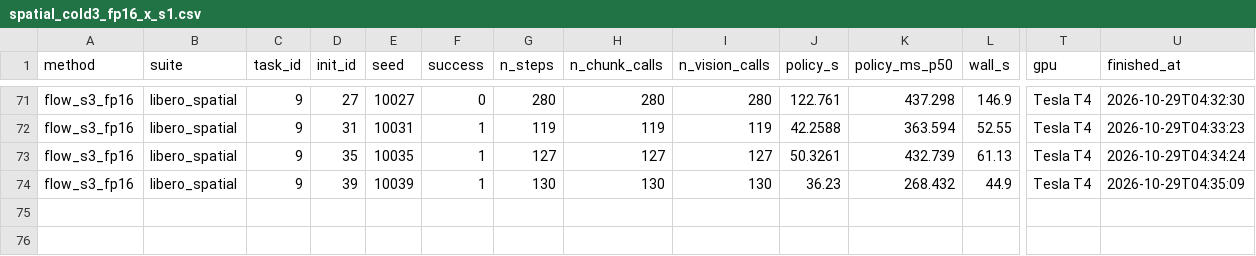
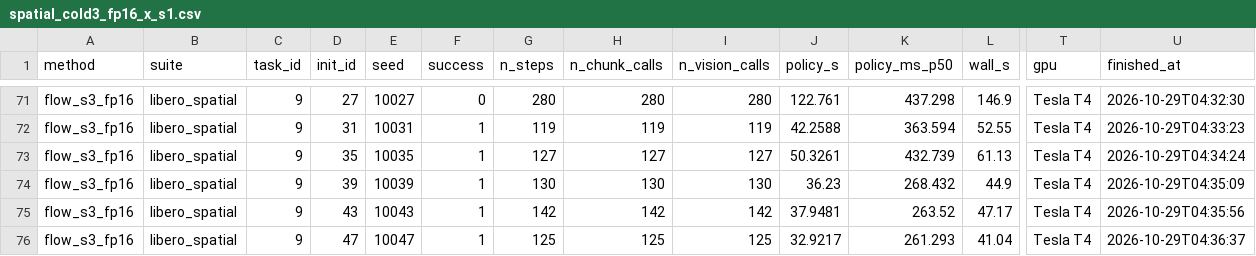
Before and after one commit to Ngoc-LM/efficient-vla, a CSV file: results/t4/raw/spatial_cold3_fp16_x_s1.csv, drawn as a sheet; only a part is shown, gaps mark what is left out; rows hold the shown columns only; the diff names each change by its address in the sheet, - before the commit and + after, or states it on an @@ line.

```diff
--- a/results/t4/raw/spatial_cold3_fp16_x_s1.csv
+++ b/results/t4/raw/spatial_cold3_fp16_x_s1.csv
+row 75: flow_s3_fp16 | libero_spatial | 9 | 43 | 10043 | 1 | 142 | 142 | 142 | 37.9481 | 263.52 | 47.17 | Tesla T4 | 2026-10-29T04:35:56
+row 76: flow_s3_fp16 | libero_spatial | 9 | 47 | 10047 | 1 | 125 | 125 | 125 | 32.9217 | 261.293 | 41.04 | Tesla T4 | 2026-10-29T04:36:37
```
Also changed, not shown: results/t4/raw/spatial_cold3_fp16_x_s3.csv, 11 other files.
